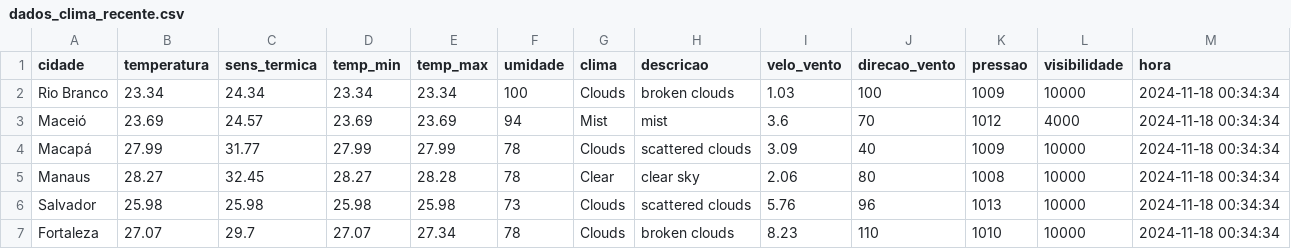
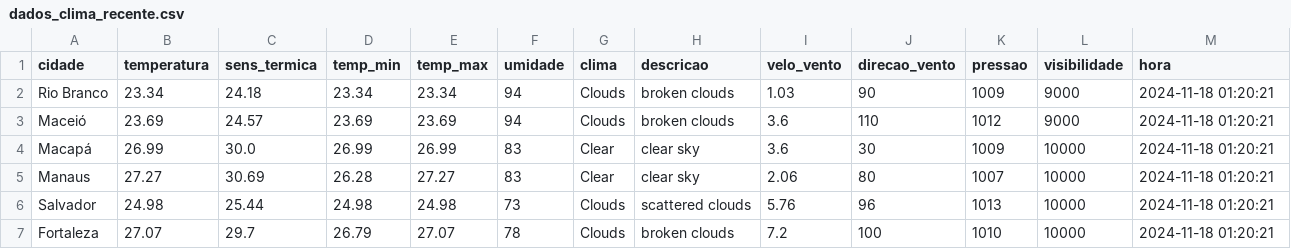
Before and after one commit to ThFenrir/integradorClimaDados, a CSV file: dados_clima_recente.csv, drawn as a sheet; only a part is shown; the diff covers the shown part only.

```diff
--- a/dados_clima_recente.csv
+++ b/dados_clima_recente.csv
@@ -1,7 +1,7 @@
 cidade,temperatura,sens_termica,temp_min,temp_max,umidade,clima,descricao,velo_vento,direcao_vento,pressao,visibilidade,hora
-Rio Branco,23.34,24.34,23.34,23.34,100,Clouds,broken clouds,1.03,100,1009,10000,2024-11-18 00:34:34
-Maceió,23.69,24.57,23.69,23.69,94,Mist,mist,3.6,70,1012,4000,2024-11-18 00:34:34
-Macapá,27.99,31.77,27.99,27.99,78,Clouds,scattered clouds,3.09,40,1009,10000,2024-11-18 00:34:34
-Manaus,28.27,32.45,28.27,28.28,78,Clear,clear sky,2.06,80,1008,10000,2024-11-18 00:34:34
-Salvador,25.98,25.98,25.98,25.98,73,Clouds,scattered clouds,5.76,96,1013,10000,2024-11-18 00:34:34
-Fortaleza,27.07,29.7,27.07,27.34,78,Clouds,broken clouds,8.23,110,1010,10000,2024-11-18 00:34:34
+Rio Branco,23.34,24.18,23.34,23.34,94,Clouds,broken clouds,1.03,90,1009,9000,2024-11-18 01:20:21
+Maceió,23.69,24.57,23.69,23.69,94,Clouds,broken clouds,3.6,110,1012,9000,2024-11-18 01:20:21
+Macapá,26.99,30.0,26.99,26.99,83,Clear,clear sky,3.6,30,1009,10000,2024-11-18 01:20:21
+Manaus,27.27,30.69,26.28,27.27,83,Clear,clear sky,2.06,80,1007,10000,2024-11-18 01:20:21
+Salvador,24.98,25.44,24.98,24.98,73,Clouds,scattered clouds,5.76,96,1013,10000,2024-11-18 01:20:21
+Fortaleza,27.07,29.7,26.79,27.07,78,Clouds,broken clouds,7.2,100,1010,10000,2024-11-18 01:20:21
```
Also changed, not shown: 121 edited cells elsewhere in this file.
